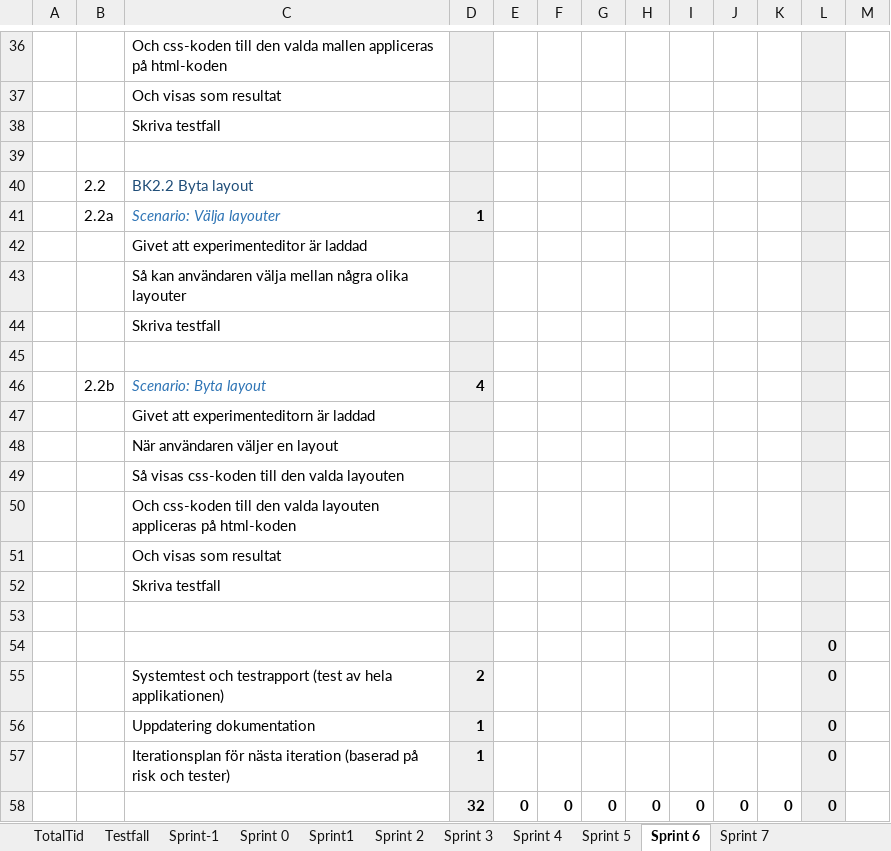
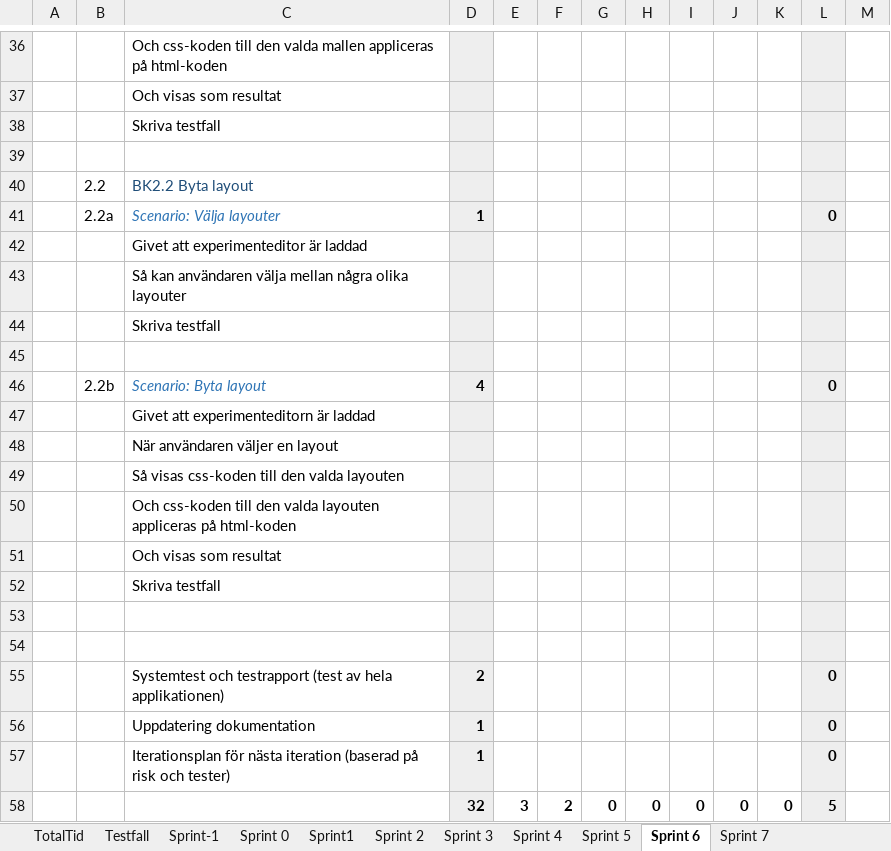
Before and after one commit to lo222fj/Mallgrodan, an Excel workbook: sprintBacklogTime.xlsx, sheet Sprint 6, drawn as a sheet; only a part is shown, gaps mark what is left out; values as stored, in another font and other column widths than the file's, no borders; the diff covers the shown part only; the diff names each change by its address in the sheet, - before the commit and + after, or states it on an @@ line.

Commit message:
Kravspec o sprintbacklog

```diff
--- a/sprintBacklogTime.xlsx (sheet Sprint 6)
+++ b/sprintBacklogTime.xlsx (sheet Sprint 6)
-L41: (empty)
+L41: 0
-L46: (empty)
+L46: 0
-L54: 0
+L54: (empty)
-E58: 0
+E58: 3
-F58: 0
+F58: 2
-L58: 0
+L58: 5
```
Also changed, not shown: 16 edited cells elsewhere in this sheet, sheet TotalTid, sheet Sprint 7, formulas that keep their value, 1 other file.
